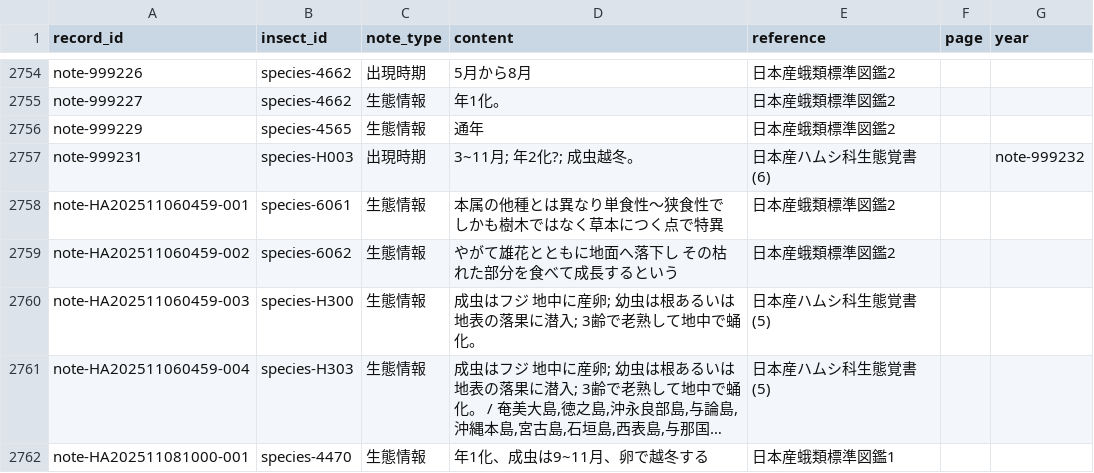
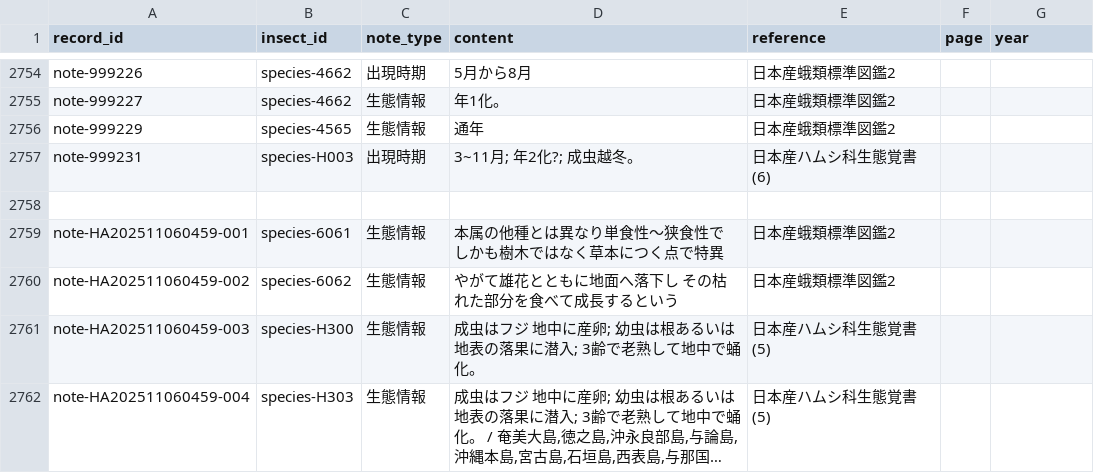
Before and after one commit to orau98/orau98.github.io, a CSV file: public/general_notes.csv, drawn as a sheet; only a part is shown, gaps mark what is left out; the shorter side is filled out with more unchanged rows; long unchanged cells end in ….

Commit message:
chore: fix malformed general_notes rows and sanitize CSV parsing; skip tiny placeholder images in responsive build

```diff
--- a/public/general_notes.csv
+++ b/public/general_notes.csv
@@ -2756,4 +2756,4 @@ note-999227,species-4662,生態情報,年1化。,日本産蛾類標準図鑑2,,
 note-999229,species-4565,生態情報,通年,日本産蛾類標準図鑑2,,
-note-999231,species-H003,出現時期,3~11月; 年2化?; 成虫越冬。,日本産ハムシ科生態覚書 (6),,"
-note-999232"
+note-999231,species-H003,出現時期,3~11月; 年2化?; 成虫越冬。,日本産ハムシ科生態覚書 (6),,
+
 note-HA202511060459-001,species-6061,生態情報,本属の他種とは異なり単食性〜狭食性で しかも樹木ではなく草本につく点で特異,日本産蛾類標準図鑑2,,
```
Also changed, not shown: 2 other files.
